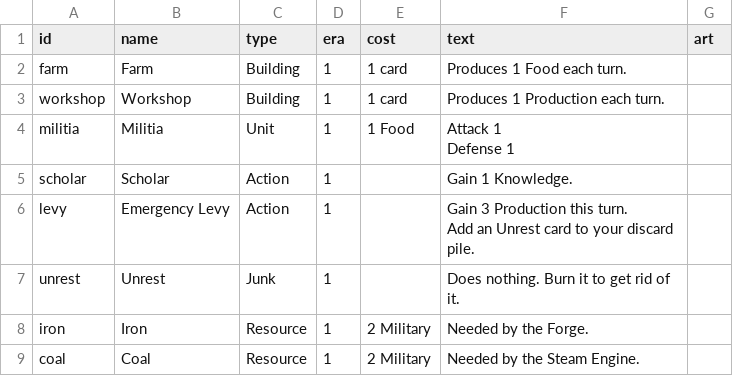
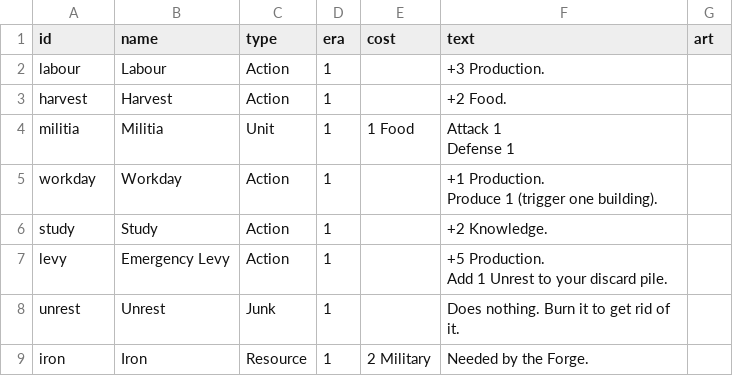
Before and after one commit to ChipCheap/CivCards, a CSV file: prototype/cards/cards.csv, drawn as a sheet; only a part is shown; the shorter side is filled out with more unchanged rows.

```diff
--- a/prototype/cards/cards.csv
+++ b/prototype/cards/cards.csv
@@ -1,9 +1,11 @@
 id,name,type,era,cost,text,art
-farm,Farm,Building,1,1 card,Produces 1 Food each turn.,
-workshop,Workshop,Building,1,1 card,Produces 1 Production each turn.,
+labour,Labour,Action,1,,+3 Production.,
+harvest,Harvest,Action,1,,+2 Food.,
 militia,Militia,Unit,1,1 Food,"Attack 1
 Defense 1",
-scholar,Scholar,Action,1,,Gain 1 Knowledge.,
-levy,Emergency Levy,Action,1,,"Gain 3 Production this turn.
-Add an Unrest card to your discard pile.",
+workday,Workday,Action,1,,"+1 Production.
+Produce 1 (trigger one building).",
+study,Study,Action,1,,+2 Knowledge.,
+levy,Emergency Levy,Action,1,,"+5 Production.
+Add 1 Unrest to your discard pile.",
 unrest,Unrest,Junk,1,,Does nothing. Burn it to get rid of it.,
```
Also changed, not shown: prototype/cards/stacks.csv, 1 other file.
